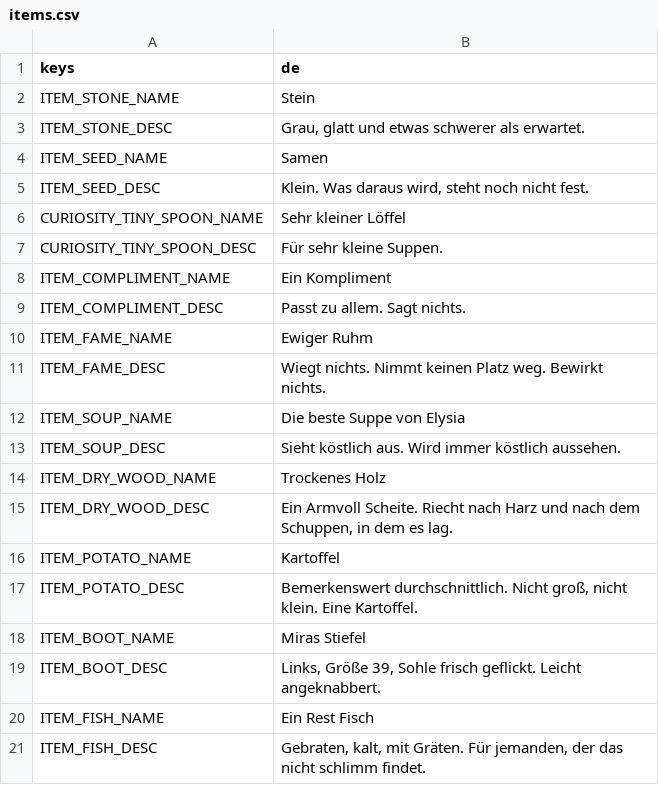
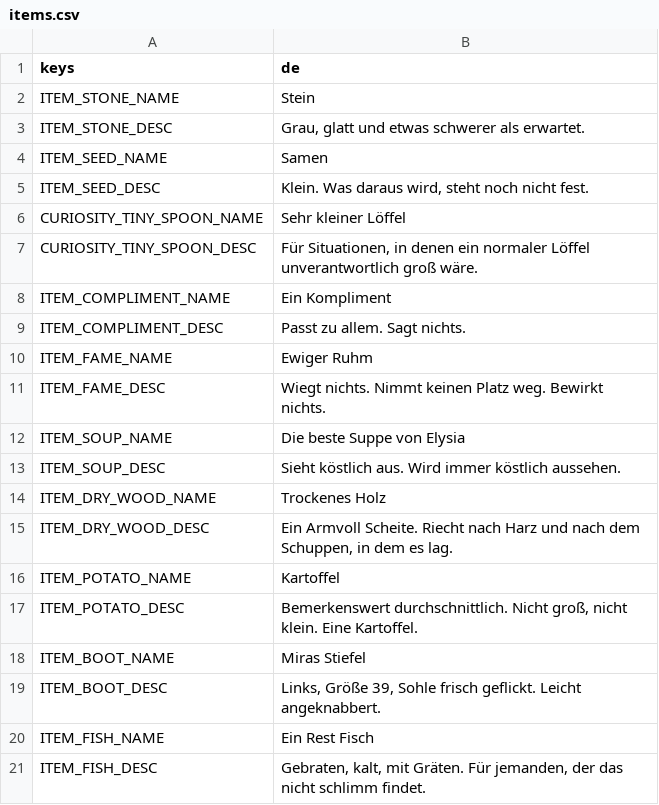
Before and after one commit to Stanzlu/Game, a CSV file: content/locale/items.csv, drawn as a sheet.

```diff
--- a/content/locale/items.csv
+++ b/content/locale/items.csv
@@ -6,3 +6,3 @@ ITEM_SEED_DESC,"Klein. Was daraus wird, steht noch nicht fest."
 CURIOSITY_TINY_SPOON_NAME,Sehr kleiner Löffel
-CURIOSITY_TINY_SPOON_DESC,Für sehr kleine Suppen.
+CURIOSITY_TINY_SPOON_DESC,"Für Situationen, in denen ein normaler Löffel unverantwortlich groß wäre."
 ITEM_COMPLIMENT_NAME,Ein Kompliment
```
Also changed, not shown: content/locale/journal.csv, 3 other files.
